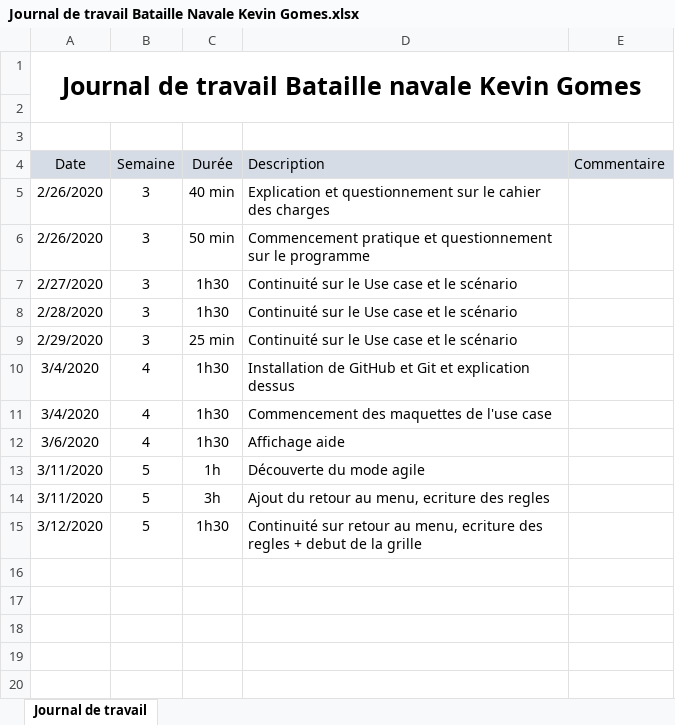
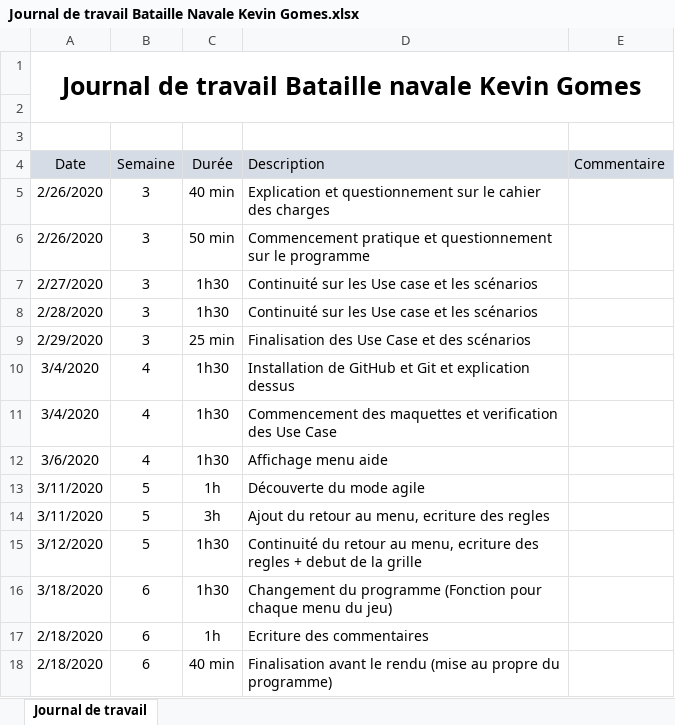
Before and after one commit to KevinGomesCPNV/BatailleNavale, an Excel workbook: Documentation/Journal de travail Bataille Navale Kevin Gomes.xlsx, sheet Journal de travail, drawn as a sheet; values as stored, in another font and other column widths than the file's, no borders; the diff names each change by its address in the sheet, - before the commit and + after, or states it on an @@ line.

```diff
--- a/Documentation/Journal de travail Bataille Navale Kevin Gomes.xlsx (sheet Journal de travail)
+++ b/Documentation/Journal de travail Bataille Navale Kevin Gomes.xlsx (sheet Journal de travail)
-D7:D8 (Description): Continuité sur le Use case et le scénario
+D7:D8 (Description): Continuité sur les Use case et les scénarios
-D9 (Description): Continuité sur le Use case et le scénario
+D9 (Description): Finalisation des Use Case et des scénarios
-D11 (Description): …des maquettes de l'use case
+D11 (Description): …des maquettes et verification des Use Case
-D12 (Description): Affichage aide
+D12 (Description): Affichage menu aide
-D15 (Description): Continuité sur retour au…
+D15 (Description): Continuité du retour au…
+row 16: 3/18/2020 | 6 | 1h30 | Changement du programme (Fonction pour chaque menu du jeu)
+row 17: 2/18/2020 | 6 | 1h | Ecriture des commentaires
+row 18: 2/18/2020 | 6 | 40 min | Finalisation avant le rendu (mise au propre du programme)
```
Also changed, not shown: Documentation/Journal de bord Bataille Navale Kevin Gomes.xlsx, Documentation/Scénario Bataille Navale Kevin Gomes .xlsx, 2 other files.
